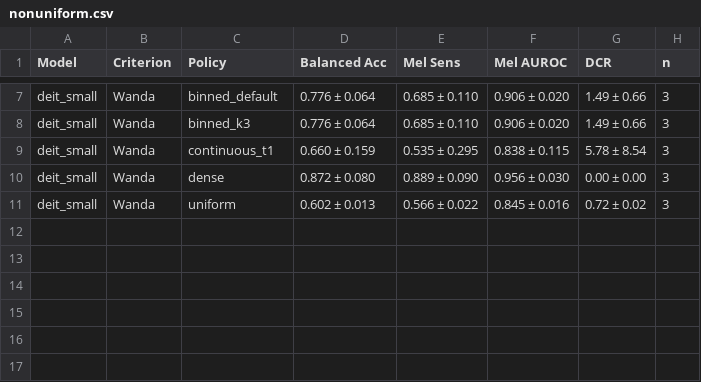
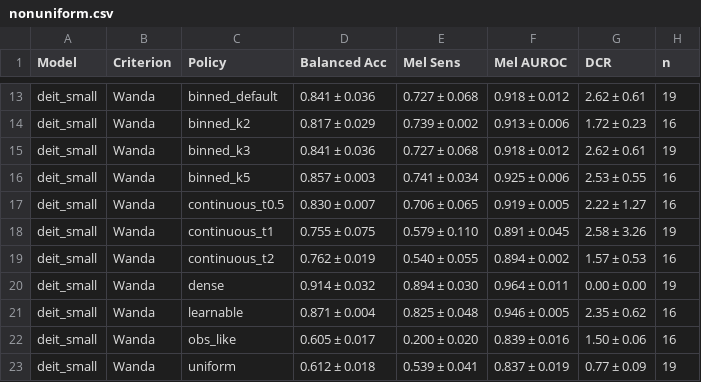
Before and after one commit to emhmad/TinyML_Project_2, a CSV file: report/generated/tables/nonuniform.csv, drawn as a sheet; only a part is shown, gaps mark what is left out; addresses are those after the commit; the diff covers the shown part only; the diff names each change by its address in the sheet, - before the commit and + after, or states it on an @@ line.

```diff
--- a/report/generated/tables/nonuniform.csv
+++ b/report/generated/tables/nonuniform.csv
-D13 (Balanced Acc): 0.776 ± 0.064
+D13 (Balanced Acc): 0.841 ± 0.036
-E13 (Mel Sens): 0.685 ± 0.110
+E13 (Mel Sens): 0.727 ± 0.068
-F13 (Mel AUROC): 0.906 ± 0.020
+F13 (Mel AUROC): 0.918 ± 0.012
-G13 (DCR): 1.49 ± 0.66
+G13 (DCR): 2.62 ± 0.61
-H13 (n): 3
+H13 (n): 19
+row 14: deit_small | Wanda | binned_k2 | 0.817 ± 0.029 | 0.739 ± 0.002 | 0.913 ± 0.006 | 1.72 ± 0.23 | 16
-D15 (Balanced Acc): 0.776 ± 0.064
+D15 (Balanced Acc): 0.841 ± 0.036
-E15 (Mel Sens): 0.685 ± 0.110
+E15 (Mel Sens): 0.727 ± 0.068
-F15 (Mel AUROC): 0.906 ± 0.020
+F15 (Mel AUROC): 0.918 ± 0.012
-G15 (DCR): 1.49 ± 0.66
+G15 (DCR): 2.62 ± 0.61
-H15 (n): 3
+H15 (n): 19
+row 16: deit_small | Wanda | binned_k5 | 0.857 ± 0.003 | 0.741 ± 0.034 | 0.925 ± 0.006 | 2.53 ± 0.55 | 16
+row 17: deit_small | Wanda | continuous_t0.5 | 0.830 ± 0.007 | 0.706 ± 0.065 | 0.919 ± 0.005 | 2.22 ± 1.27 | 16
-D18 (Balanced Acc): 0.660 ± 0.159
+D18 (Balanced Acc): 0.755 ± 0.075
-E18 (Mel Sens): 0.535 ± 0.295
+E18 (Mel Sens): 0.579 ± 0.110
-F18 (Mel AUROC): 0.838 ± 0.115
+F18 (Mel AUROC): 0.891 ± 0.045
-G18 (DCR): 5.78 ± 8.54
+G18 (DCR): 2.58 ± 3.26
-H18 (n): 3
+H18 (n): 19
+row 19: deit_small | Wanda | continuous_t2 | 0.762 ± 0.019 | 0.540 ± 0.055 | 0.894 ± 0.002 | 1.57 ± 0.53 | 16
-D20 (Balanced Acc): 0.872 ± 0.080
+D20 (Balanced Acc): 0.914 ± 0.032
-E20 (Mel Sens): 0.889 ± 0.090
+E20 (Mel Sens): 0.894 ± 0.030
-F20 (Mel AUROC): 0.956 ± 0.030
+F20 (Mel AUROC): 0.964 ± 0.011
-H20 (n): 3
+H20 (n): 19
+row 21: deit_small | Wanda | learnable | 0.871 ± 0.004 | 0.825 ± 0.048 | 0.946 ± 0.005 | 2.35 ± 0.62 | 16
+row 22: deit_small | Wanda | obs_like | 0.605 ± 0.017 | 0.200 ± 0.020 | 0.839 ± 0.016 | 1.50 ± 0.06 | 16
-D23 (Balanced Acc): 0.602 ± 0.013
+D23 (Balanced Acc): 0.612 ± 0.018
-E23 (Mel Sens): 0.566 ± 0.022
+E23 (Mel Sens): 0.539 ± 0.041
-F23 (Mel AUROC): 0.845 ± 0.016
+F23 (Mel AUROC): 0.837 ± 0.019
-G23 (DCR): 0.72 ± 0.02
+G23 (DCR): 0.77 ± 0.09
-H23 (n): 3
+H23 (n): 19
```
Also changed, not shown: 6 added rows and 24 edited cells elsewhere in this file, report/generated/tables/pruning_headline.csv, report/generated/tables/recovery_sweep.csv, 22 other files.
